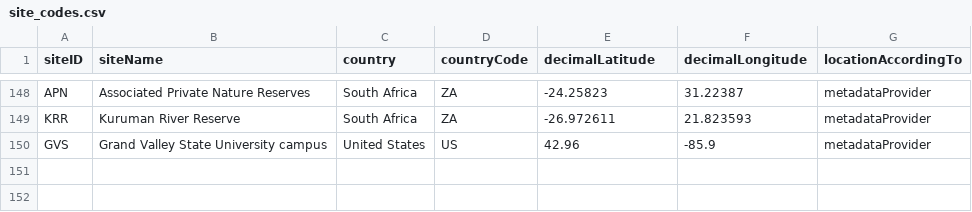
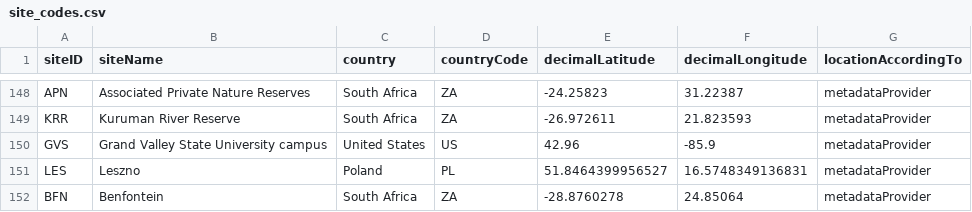
Before and after one commit to SPI-Birds/metadata, a CSV file: inst/extdata/archive/site_codes.csv, drawn as a sheet; only a part is shown, gaps mark what is left out.

```diff
--- a/inst/extdata/archive/site_codes.csv
+++ b/inst/extdata/archive/site_codes.csv
@@ -150 +150,3 @@ KRR,Kuruman River Reserve,South Africa,ZA,-26.972611,21.823593,metadataProvider
 GVS,Grand Valley State University campus,United States,US,42.96,-85.9,metadataProvider
+LES,Leszno,Poland,PL,51.8464399956527,16.5748349136831,metadataProvider
+BFN,Benfontein,South Africa,ZA,-28.8760278,24.85064,metadataProvider
```
Also changed, not shown: inst/extdata/archive/species_codes.csv, inst/extdata/archive/study_codes.csv, 4 other files.
